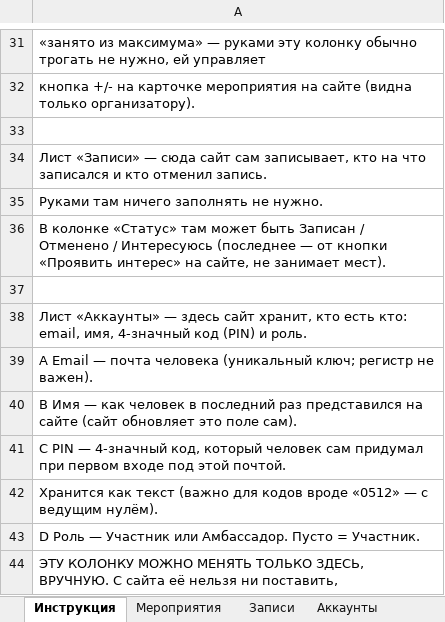
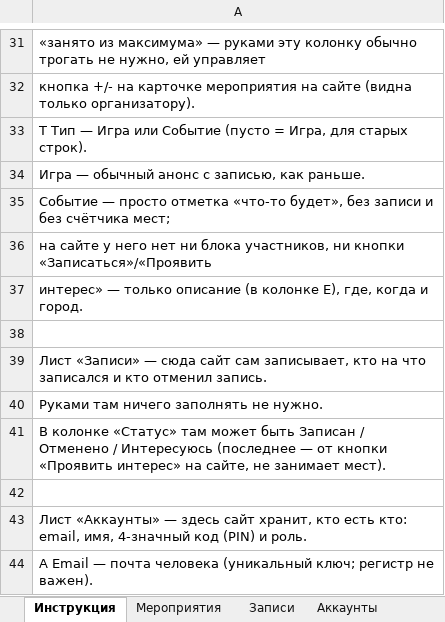
Before and after one commit to XandriaF/boardgames_calendar, an Excel workbook: Настолки_Билайн_данные.xlsx, sheet Инструкция, drawn as a sheet; only a part is shown, gaps mark what is left out; the shorter side is filled out with more unchanged rows; values as stored, in another font and other column widths than the file's, no borders; the diff names each change by its address in the sheet, - before the commit and + after, or states it on an @@ line.

Commit message:
Добавить тип анонса «Игра»/«Событие»
- organizer.html/js: переключатель «Анонсировать игру»/«Анонсировать событие» вверху формы,
  прячет игровые поля (жанр, макс. участников, сложность, время партии, сеттинг, картинка,
  ссылки, комментарий, «закрытое») для событий, оставляя только описание/дату/время/город/где
- Code.gs: новая колонка T «Тип» на листе «Мероприятия» (Игра/Событие, пусто = Игра);
  createEvent пишет её и принудительно снимает «закрытое» для событий; getPublicEvents и
  groupEventsByDate (внутренний календарь) читают и прокидывают тип дальше
- app.js: карточка-событие получает бейдж «Событие» вместо «Идёт запись»/«Мест нет», не
  показывает участников/резерв мест/кнопку интереса и не имеет кнопки записи вовсе
- mock-server.js + все 4 тестовых сьюта (run-test.js, run-test-organizer.js, run-gas-test.js)
  обновлены под новую колонку/тип, все тесты зелёные
- SETUP.md + xlsx-шаблон: новый раздел «Анонсировать игру или событие», колонка T в списке
  колонок, шаг миграции 5в для старых таблиц, обновлена инструкция на листе «Инструкция»

```diff
--- a/Настолки_Билайн_данные.xlsx (sheet Инструкция)
+++ b/Настолки_Билайн_данные.xlsx (sheet Инструкция)
+row 33: T Тип — Игра или Событие (пусто = Игра, для старых строк).
+row 34: Игра — обычный анонс с записью, как раньше.
+row 35: Событие — просто отметка «что-то будет», без записи и без счётчика мест;
+row 36: на сайте у него нет ни блока участников, ни кнопки «Записаться»/«Проявить
+row 37: интерес» — только описание (в колонке E), где, когда и город.
```
Also changed, not shown: sheet Мероприятия, 9 other files.
